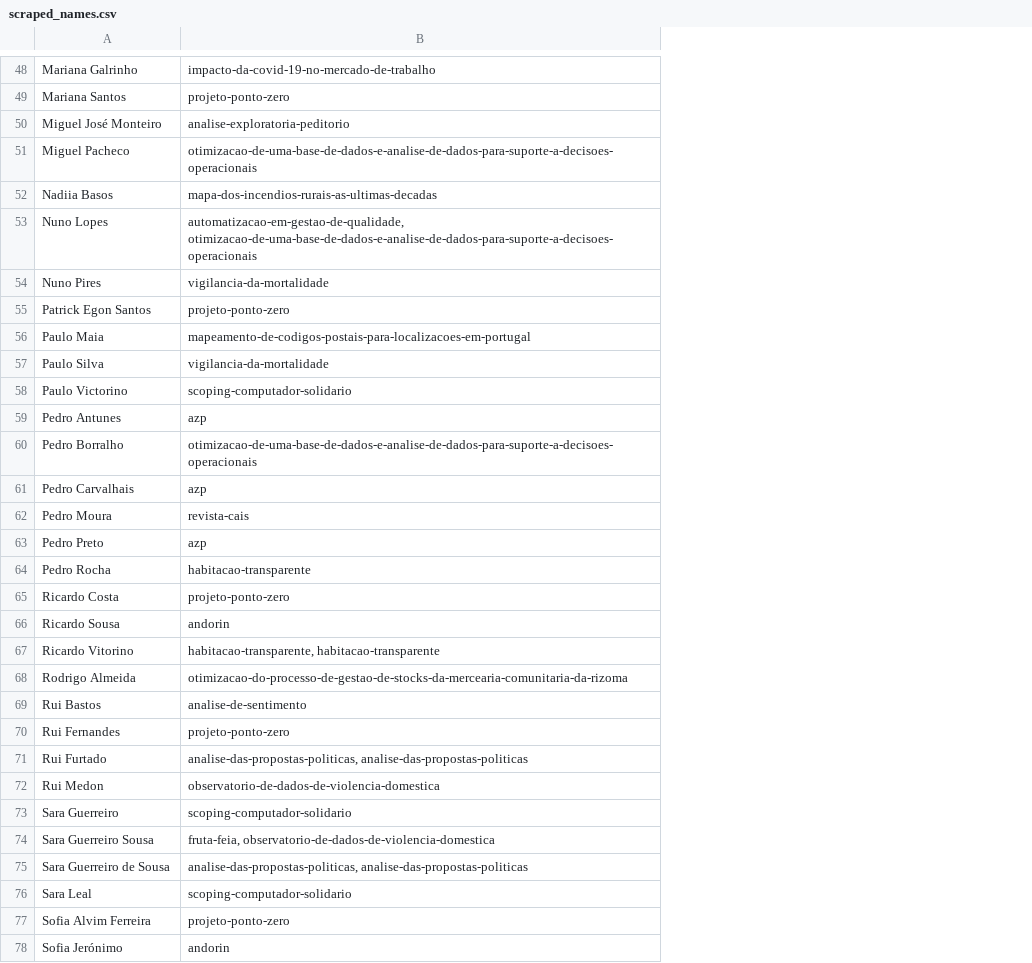
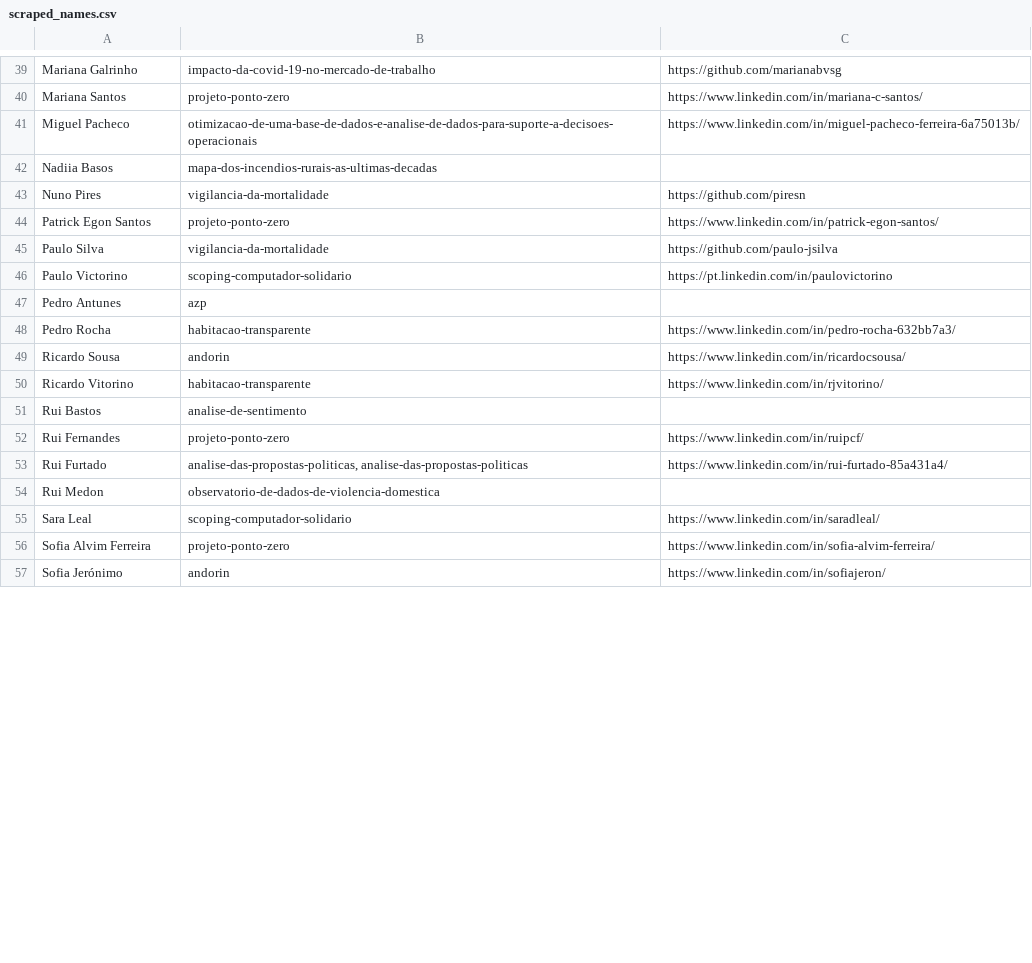
Before and after one commit to mjduarterosa/scrape-dssg-web, a CSV file: scraped_names.csv, drawn as a sheet; only a part is shown, gaps mark what is left out; removed rows and columns are numbered as before the commit, all else as after; the diff covers the shown part only; the diff names each change by its address in the sheet, - before the commit and + after, or states it on an @@ line.

```diff
--- a/scraped_names.csv
+++ b/scraped_names.csv
+column C, rows 39-57: https://github.com/marianabvsg | https://www.linkedin.com/in/mariana-c-santos/ | https://www.linkedin.com/in/miguel-pacheco-ferreira-6a75013b/ |  | https://github.com/piresn | https://www.linkedin.com/in/patrick-egon-santos/ | https://github.com/paulo-jsilva | https://pt.linkedin.com/in/paulovictorino |  | https://www.linkedin.com/in/pedro-rocha-632bb7a3/ | https://www.linkedin.com/in/ricardocsousa/ | https://www.linkedin.com/in/rjvitorino/ |  | https://www.linkedin.com/in/ruipcf/ | https://www.linkedin.com/in/rui-furtado-85a431a4/ |  | https://www.linkedin.com/in/saradleal/ | https://www.linkedin.com/in/sofia-alvim-ferreira/ | https://www.linkedin.com/in/sofiajeron/
-row 50: Miguel José Monteiro | analise-exploratoria-peditorio
-row 53: Nuno Lopes | automatizacao-em-gestao-de-qualidade, otimizacao-de-uma-base-de-dados-e-analise-de-dados-para-suporte-a-decisoes-operacionais
-row 56: Paulo Maia | mapeamento-de-codigos-postais-para-localizacoes-em-portugal
-row 60: Pedro Borralho | otimizacao-de-uma-base-de-dados-e-analise-de-dados-para-suporte-a-decisoes-operacionais
-row 61: Pedro Carvalhais | azp
-row 62: Pedro Moura | revista-cais
-row 63: Pedro Preto | azp
-row 65: Ricardo Costa | projeto-ponto-zero
-B50: habitacao-transparente, habitacao-transparente
+B50: habitacao-transparente
-row 68: Rodrigo Almeida | otimizacao-do-processo-de-gestao-de-stocks-da-mercearia-comunitaria-da-rizoma
-row 73: Sara Guerreiro | scoping-computador-solidario
-row 74: Sara Guerreiro Sousa | fruta-feia, observatorio-de-dados-de-violencia-domestica
-row 75: Sara Guerreiro de Sousa | analise-das-propostas-politicas, analise-das-propostas-politicas
```
Also changed, not shown: 12 removed rows and 7 edited cells elsewhere in this file, 1 other file.
